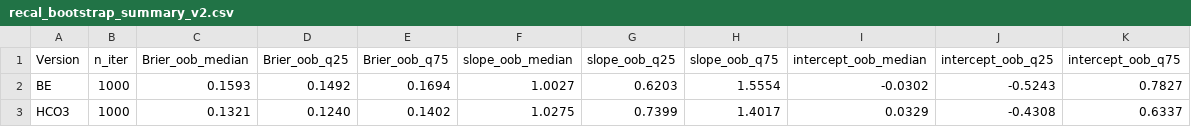
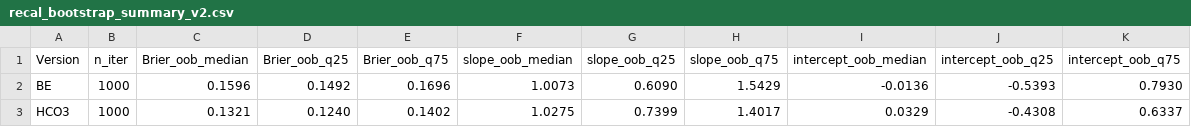
Before and after one commit to wj-202606/respiratory-failure-risk-calculator, a CSV file: results/FROZEN_v1/recal_bootstrap_summary_v2.csv, drawn as a sheet.

```diff
--- a/results/FROZEN_v1/recal_bootstrap_summary_v2.csv
+++ b/results/FROZEN_v1/recal_bootstrap_summary_v2.csv
@@ -1,3 +1,3 @@
 Version,n_iter,Brier_oob_median,Brier_oob_q25,Brier_oob_q75,slope_oob_median,slope_oob_q25,slope_oob_q75,intercept_oob_median,intercept_oob_q25,intercept_oob_q75
-BE,1000,0.1593,0.1492,0.1694,1.0027,0.6203,1.5554,-0.0302,-0.5243,0.7827
+BE,1000,0.1596,0.1492,0.1696,1.0073,0.6090,1.5429,-0.0136,-0.5393,0.7930
 HCO3,1000,0.1321,0.1240,0.1402,1.0275,0.7399,1.4017,0.0329,-0.4308,0.6337
```
Also changed, not shown: results/FROZEN_v1/dca_results_dual.csv, results/FROZEN_v1/external_predictions.csv, 13 other files.
